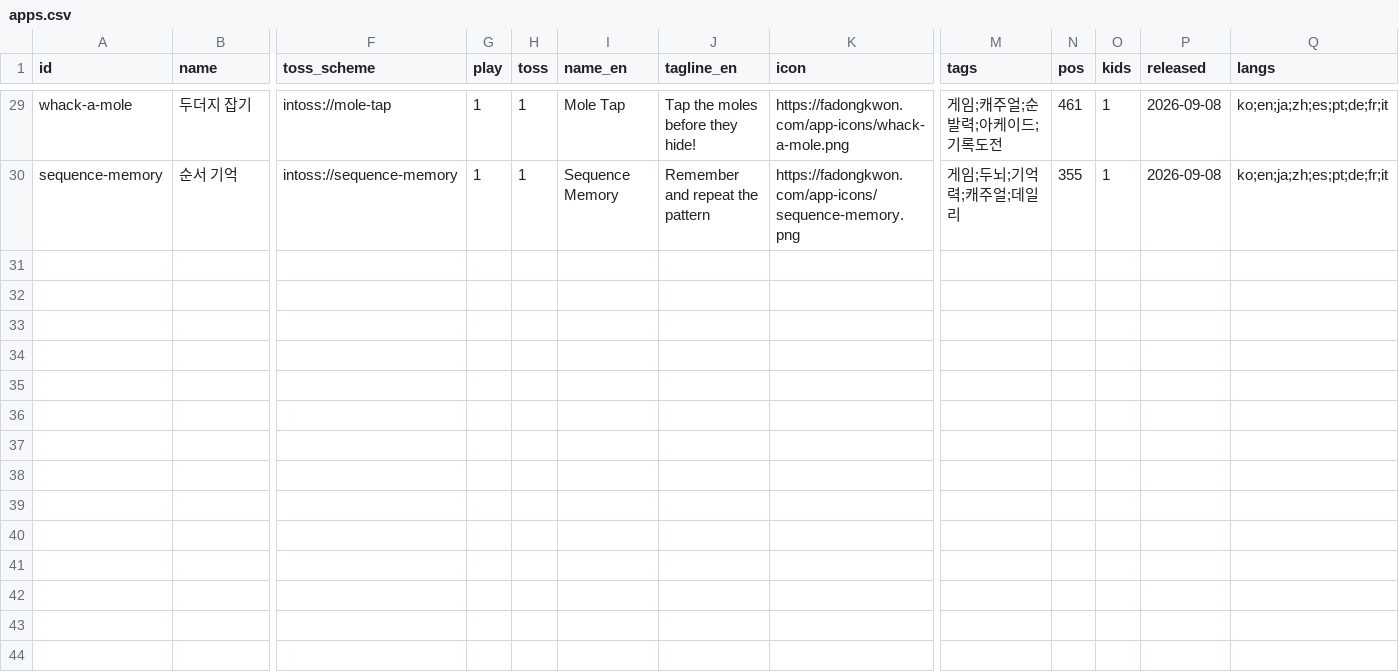
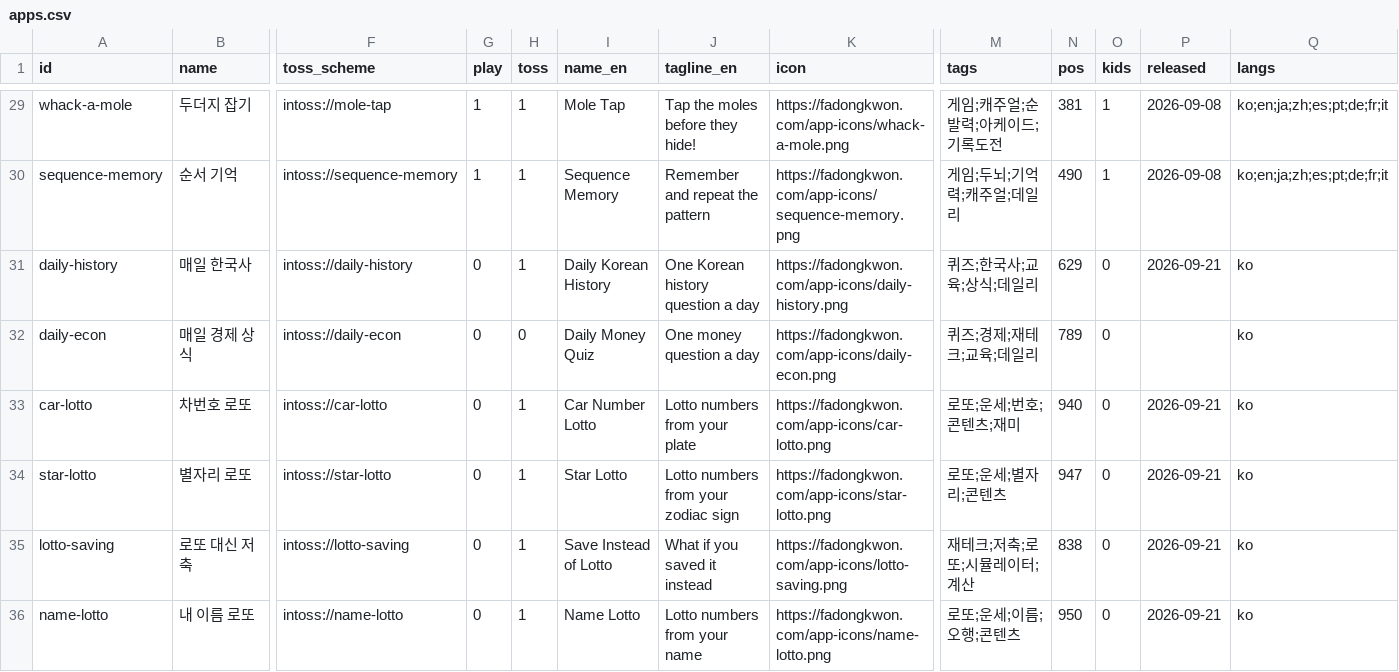
Before and after one commit to fadongkwon-soft/fadongkwon-soft.github.io, a CSV file: apps.csv, drawn as a sheet; only a part is shown, gaps mark what is left out; rows hold the shown columns only; the diff covers the shown part only; the diff names each change by its address in the sheet, - before the commit and + after, or states it on an @@ line.

```diff
--- a/apps.csv
+++ b/apps.csv
-N29 (pos): 461
+N29 (pos): 381
-N30 (pos): 355
+N30 (pos): 490
+row 31: daily-history | 매일 한국사 | intoss://daily-history | 0 | 1 | Daily Korean History | One Korean history question a day | https://fadongkwon.com/app-icons/daily-history.png | 퀴즈;한국사;교육;상식;데일리 | 629 | 0 | 2026-09-21 | ko
+row 32: daily-econ | 매일 경제 상식 | intoss://daily-econ | 0 | 0 | Daily Money Quiz | One money question a day | https://fadongkwon.com/app-icons/daily-econ.png | 퀴즈;경제;재테크;교육;데일리 | 789 | 0 |  | ko
+row 33: car-lotto | 차번호 로또 | intoss://car-lotto | 0 | 1 | Car Number Lotto | Lotto numbers from your plate | https://fadongkwon.com/app-icons/car-lotto.png | 로또;운세;번호;콘텐츠;재미 | 940 | 0 | 2026-09-21 | ko
+row 34: star-lotto | 별자리 로또 | intoss://star-lotto | 0 | 1 | Star Lotto | Lotto numbers from your zodiac sign | https://fadongkwon.com/app-icons/star-lotto.png | 로또;운세;별자리;콘텐츠 | 947 | 0 | 2026-09-21 | ko
+row 35: lotto-saving | 로또 대신 저축 | intoss://lotto-saving | 0 | 1 | Save Instead of Lotto | What if you saved it instead | https://fadongkwon.com/app-icons/lotto-saving.png | 재테크;저축;로또;시뮬레이터;계산 | 838 | 0 | 2026-09-21 | ko
+row 36: name-lotto | 내 이름 로또 | intoss://name-lotto | 0 | 1 | Name Lotto | Lotto numbers from your name | https://fadongkwon.com/app-icons/name-lotto.png | 로또;운세;이름;오행;콘텐츠 | 950 | 0 | 2026-09-21 | ko
```
Also changed, not shown: 26 edited cells elsewhere in this file.
